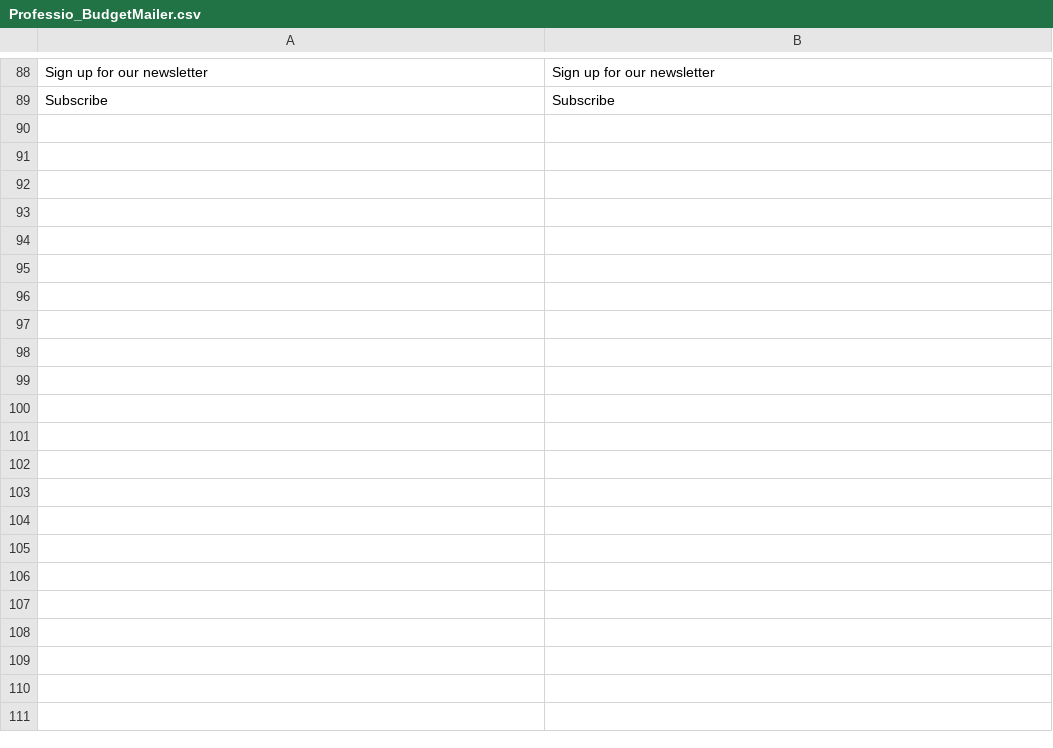
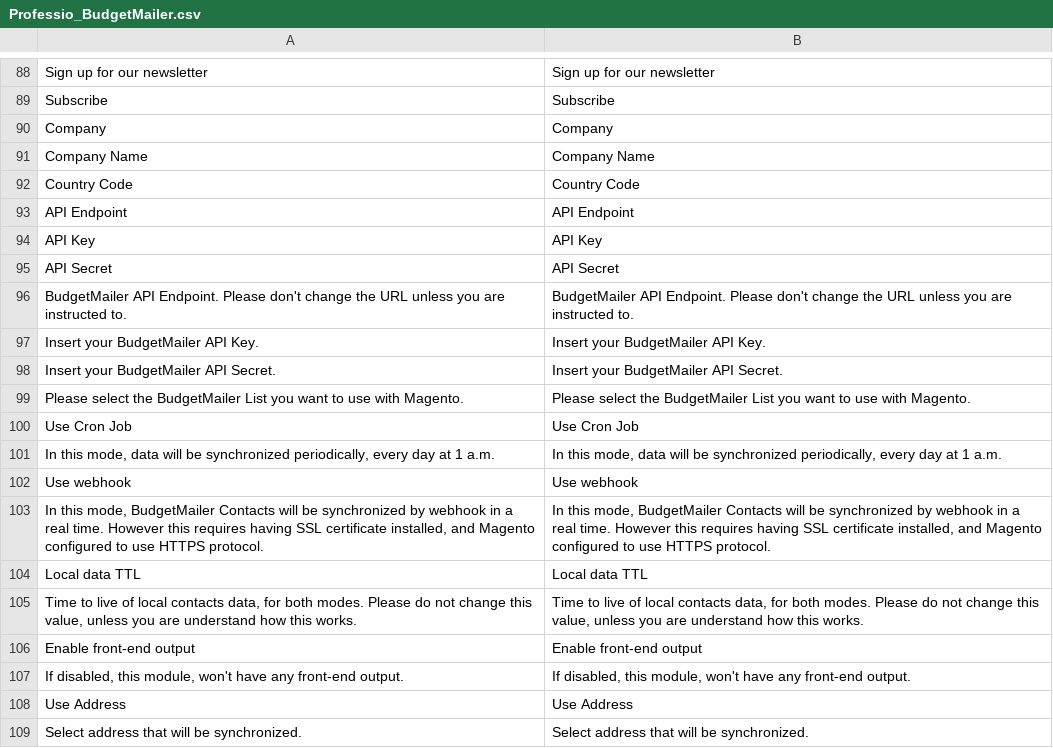
Before and after one commit to OpenMageModuleFostering/professio_budgetmailer, a CSV file: app/locale/en_US/Professio_BudgetMailer.csv, drawn as a sheet; only a part is shown, gaps mark what is left out; the diff covers the shown part only.

```diff
--- a/app/locale/en_US/Professio_BudgetMailer.csv
+++ b/app/locale/en_US/Professio_BudgetMailer.csv
@@ -89 +89,21 @@
 "Subscribe","Subscribe"
+"Company", "Company"
+"Company Name","Company Name"
+"Country Code","Country Code"
+"API Endpoint","API Endpoint"
+"API Key","API Key"
+"API Secret","API Secret"
+"BudgetMailer API Endpoint. Please don't change the URL unless you are instructed to.","BudgetMailer API Endpoint. Please don't change the URL unless you are instructed to."
+"Insert your BudgetMailer API Key.","Insert your BudgetMailer API Key."
+"Insert your BudgetMailer API Secret.","Insert your BudgetMailer API Secret."
+"Please select the BudgetMailer List you want to use with Magento.","Please select the BudgetMailer List you want to use with Magento."
+"Use Cron Job","Use Cron Job"
+"In this mode, data will be synchronized periodically, every day at 1 a.m.","In this mode, data will be synchronized periodically, every day at 1 a.m."
+"Use webhook","Use webhook"
+"In this mode, BudgetMailer Contacts will be synchronized by webhook in a real time. However this requires having SSL certificate installed, and Magento configured to use HTTPS protocol.","In this mode, BudgetMailer Contacts will be synchronized by webhook in a real time. However this requires having SSL certificate installed, and Magento configured to use HTTPS protocol."
+"Local data TTL","Local data TTL"
+"Time to live of local contacts data, for both modes. Please do not change this value, unless you are understand how this works.","Time to live of local contacts data, for both modes. Please do not change this value, unless you are understand how this works."
+"Enable front-end output","Enable front-end output"
+"If disabled, this module, won't have any front-end output.","If disabled, this module, won't have any front-end output."
+"Use Address","Use Address"
+"Select address that will be synchronized.","Select address that will be synchronized."
```
Also changed, not shown: 21 added rows elsewhere in this file, 11 other files.
